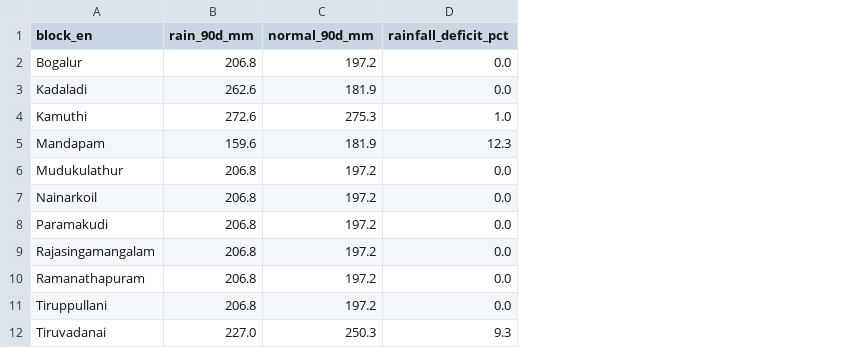
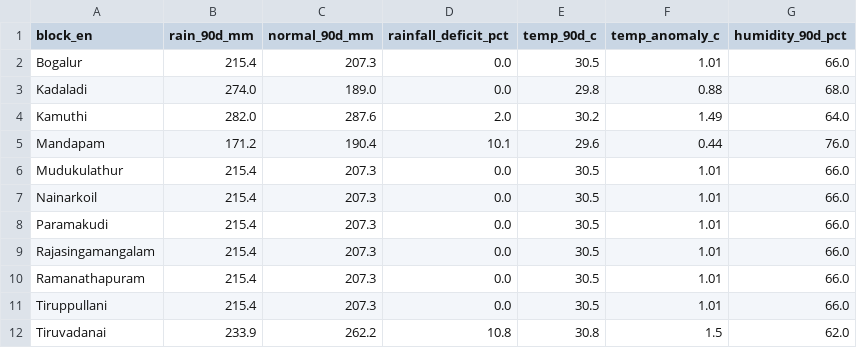
Before and after one commit to mahalaxxx/water-scarcity, a CSV file: data/rainfall.csv, drawn as a sheet; the diff names each change by its address in the sheet, - before the commit and + after, or states it on an @@ line.

```diff
--- a/data/rainfall.csv
+++ b/data/rainfall.csv
+column E (temp_90d_c), rows 2-12: 30.5 | 29.8 | 30.2 | 29.6 | 30.5 | 30.5 | 30.5 | 30.5 | 30.5 | 30.5 | 30.8
+column F (temp_anomaly_c), rows 2-12: 1.01 | 0.88 | 1.49 | 0.44 | 1.01 | 1.01 | 1.01 | 1.01 | 1.01 | 1.01 | 1.5
+column G (humidity_90d_pct), rows 2-12: 66.0 | 68.0 | 64.0 | 76.0 | 66.0 | 66.0 | 66.0 | 66.0 | 66.0 | 66.0 | 62.0
-B2 (rain_90d_mm): 206.8
+B2 (rain_90d_mm): 215.4
-C2 (normal_90d_mm): 197.2
+C2 (normal_90d_mm): 207.3
-B3 (rain_90d_mm): 262.6
+B3 (rain_90d_mm): 274.0
-C3 (normal_90d_mm): 181.9
+C3 (normal_90d_mm): 189.0
-B4 (rain_90d_mm): 272.6
+B4 (rain_90d_mm): 282.0
-C4 (normal_90d_mm): 275.3
+C4 (normal_90d_mm): 287.6
-D4 (rainfall_deficit_pct): 1.0
+D4 (rainfall_deficit_pct): 2.0
-B5 (rain_90d_mm): 159.6
+B5 (rain_90d_mm): 171.2
-C5 (normal_90d_mm): 181.9
+C5 (normal_90d_mm): 190.4
-D5 (rainfall_deficit_pct): 12.3
+D5 (rainfall_deficit_pct): 10.1
-B6:B11 (rain_90d_mm): 206.8
+B6:B11 (rain_90d_mm): 215.4
-C6:C11 (normal_90d_mm): 197.2
+C6:C11 (normal_90d_mm): 207.3
-B12 (rain_90d_mm): 227.0
+B12 (rain_90d_mm): 233.9
-C12 (normal_90d_mm): 250.3
+C12 (normal_90d_mm): 262.2
-D12 (rainfall_deficit_pct): 9.3
+D12 (rainfall_deficit_pct): 10.8
```
Also changed, not shown: data/blocks.csv, 1 other file.
